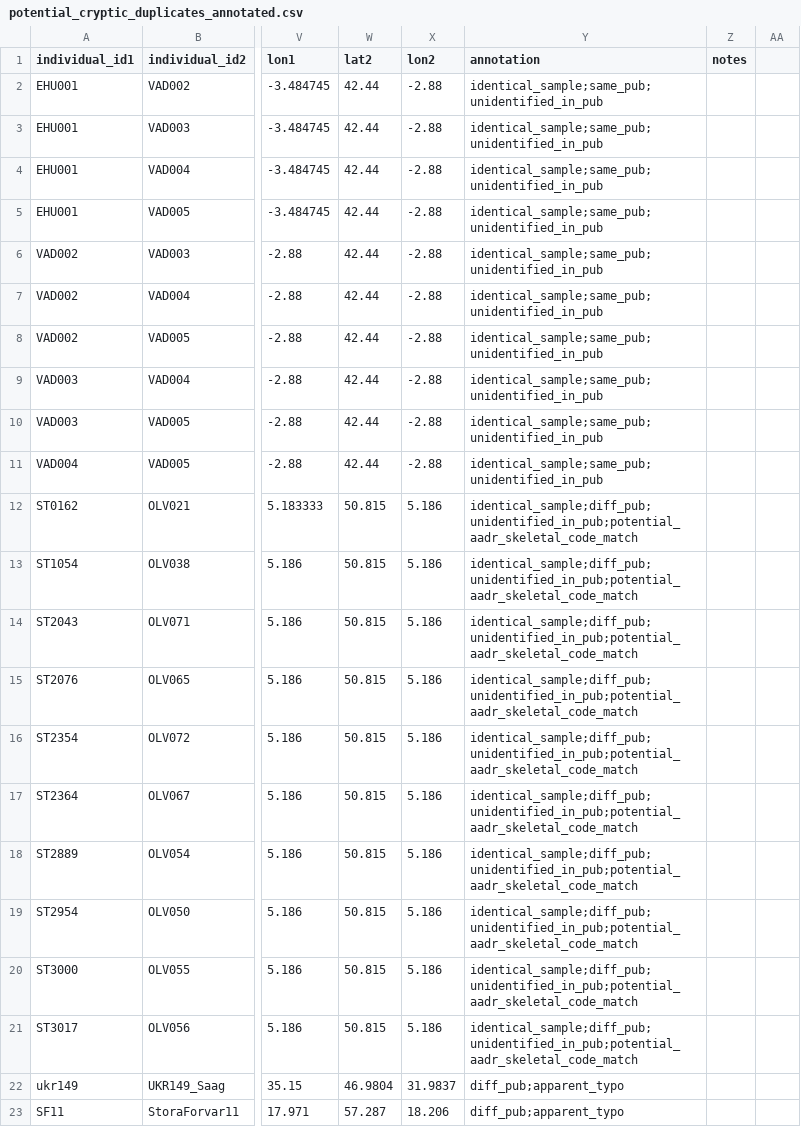
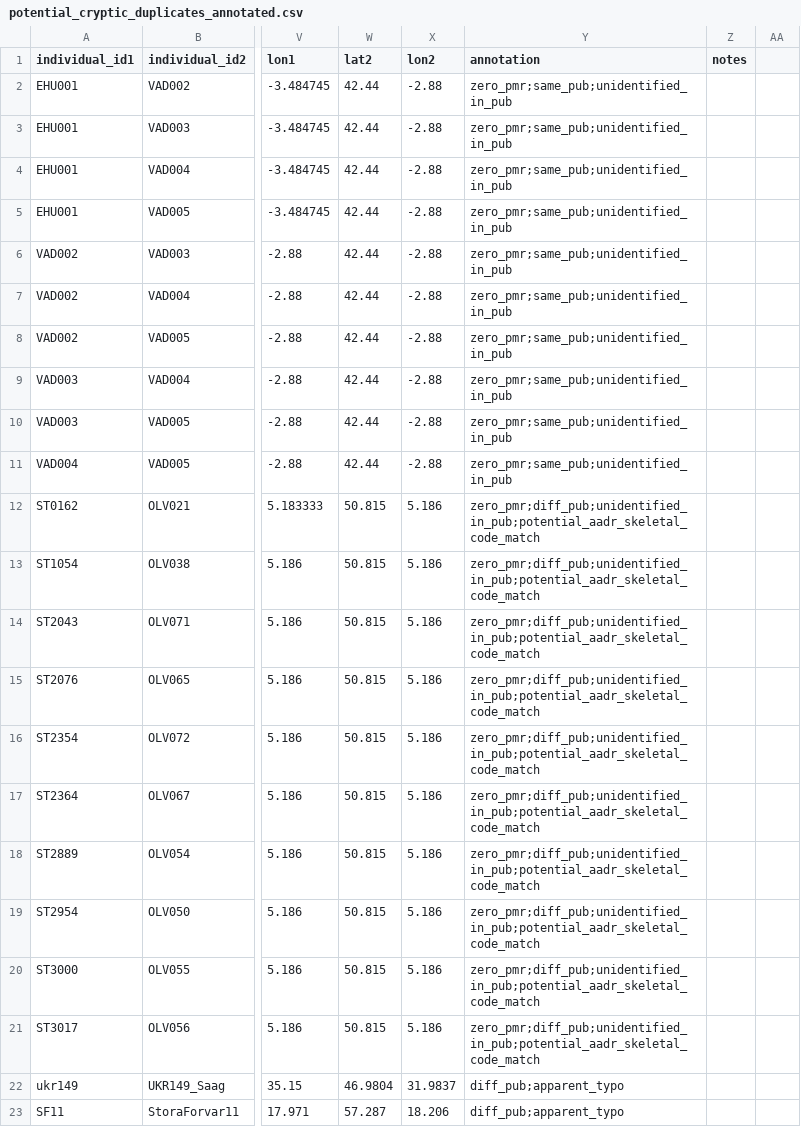
Before and after one commit to ehuangc/fastpmr, a CSV file: evaluation/aadr/results/scans/potential_cryptic_duplicates_annotated.csv, drawn as a sheet; only a part is shown, gaps mark what is left out; the diff names each change by its address in the sheet, - before the commit and + after, or states it on an @@ line.

Commit message:
Edit cryptic duplicate annotations

```diff
--- a/evaluation/aadr/results/scans/potential_cryptic_duplicates_annotated.csv
+++ b/evaluation/aadr/results/scans/potential_cryptic_duplicates_annotated.csv
-Y2:Y11 (annotation): identical_sample;same_pub;unidentified_in_pub
+Y2:Y11 (annotation): zero_pmr;same_pub;unidentified_in_pub
-Y12:Y21 (annotation): identical_sample;diff_pub;unidentified_in_pub;potential_aadr_skeletal_code_match
+Y12:Y21 (annotation): zero_pmr;diff_pub;unidentified_in_pub;potential_aadr_skeletal_code_match
```
